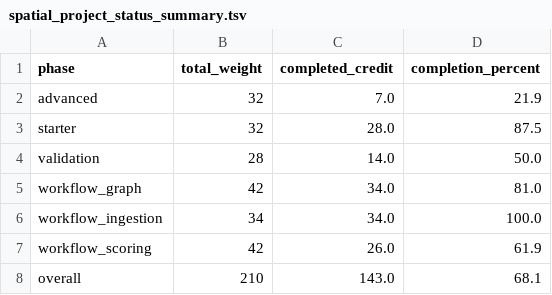
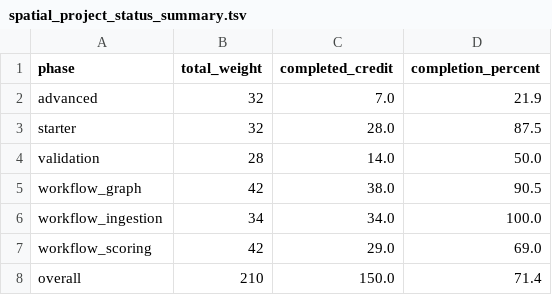
Before and after one commit to rahulsarate/ai-in-cancer-drug-discovery, a TSV file: data/processed/spatial_emt_niche_gnn_project_status/spatial_project_status_summary.tsv, drawn as a sheet.

```diff
--- a/data/processed/spatial_emt_niche_gnn_project_status/spatial_project_status_summary.tsv
+++ b/data/processed/spatial_emt_niche_gnn_project_status/spatial_project_status_summary.tsv
@@ -4,5 +4,5 @@ starter	32	28.0	87.5
 validation	28	14.0	50.0
-workflow_graph	42	34.0	81.0
+workflow_graph	42	38.0	90.5
 workflow_ingestion	34	34.0	100.0
-workflow_scoring	42	26.0	61.9
-overall	210	143.0	68.1
+workflow_scoring	42	29.0	69.0
+overall	210	150.0	71.4
```
Also changed, not shown: data/processed/spatial_emt_niche_gnn_project_status/spatial_project_status_detail.tsv, 10 other files.
